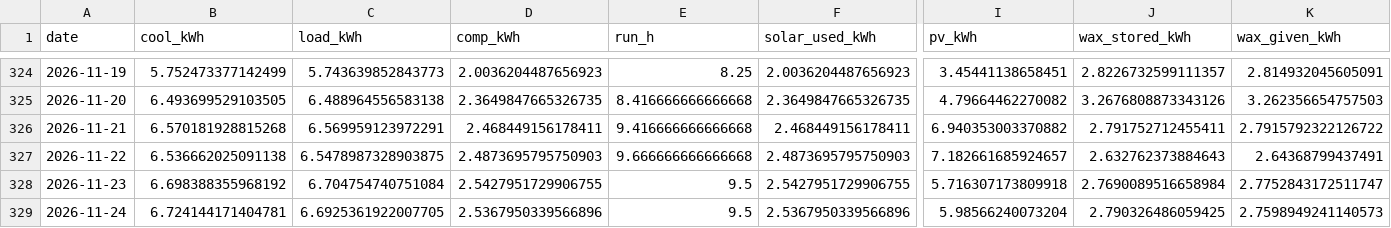
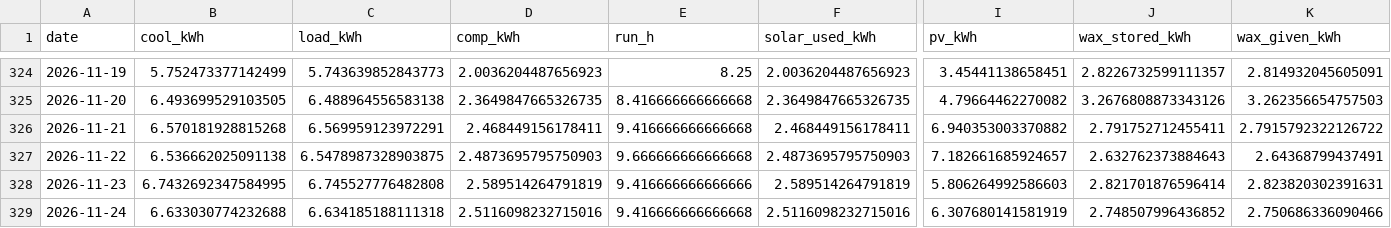
Before and after one commit to saineelam132-art/coldstorage, a CSV file: results/live/daily_recommended.csv, drawn as a sheet; only a part is shown, gaps mark what is left out; the diff covers the shown part only; the diff names each change by its address in the sheet, - before the commit and + after, or states it on an @@ line.

```diff
--- a/results/live/daily_recommended.csv
+++ b/results/live/daily_recommended.csv
-B328 (cool_kWh): 6.698388355968192
+B328 (cool_kWh): 6.7432692347584995
-C328 (load_kWh): 6.704754740751084
+C328 (load_kWh): 6.745527776482808
-D328 (comp_kWh): 2.5427951729906755
+D328 (comp_kWh): 2.589514264791819
-E328 (run_h): 9.5
+E328 (run_h): 9.416666666666666
-F328 (solar_used_kWh): 2.5427951729906755
+F328 (solar_used_kWh): 2.589514264791819
-I328 (pv_kWh): 5.716307173809918
+I328 (pv_kWh): 5.806264992586603
-J328 (wax_stored_kWh): 2.7690089516658984
+J328 (wax_stored_kWh): 2.821701876596414
-K328 (wax_given_kWh): 2.7752843172511747
+K328 (wax_given_kWh): 2.823820302391631
-B329 (cool_kWh): 6.724144171404781
+B329 (cool_kWh): 6.633030774232688
-C329 (load_kWh): 6.6925361922007705
+C329 (load_kWh): 6.634185188111318
-D329 (comp_kWh): 2.5367950339566896
+D329 (comp_kWh): 2.5116098232715016
-E329 (run_h): 9.5
+E329 (run_h): 9.416666666666668
-F329 (solar_used_kWh): 2.5367950339566896
+F329 (solar_used_kWh): 2.5116098232715016
-I329 (pv_kWh): 5.98566240073204
+I329 (pv_kWh): 6.307680141581919
-J329 (wax_stored_kWh): 2.790326486059425
+J329 (wax_stored_kWh): 2.748507996436852
-K329 (wax_given_kWh): 2.7598949241140573
+K329 (wax_given_kWh): 2.750686336090466
```
Also changed, not shown: 30 edited cells elsewhere in this file, data/live/forecasts/forecast_2026-11-23.csv, data/live/openmeteo_forecast_latest.csv, 17 other files.
